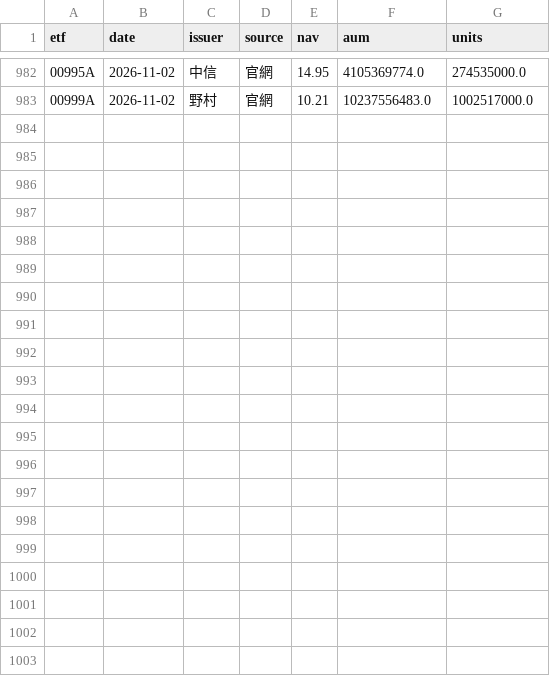
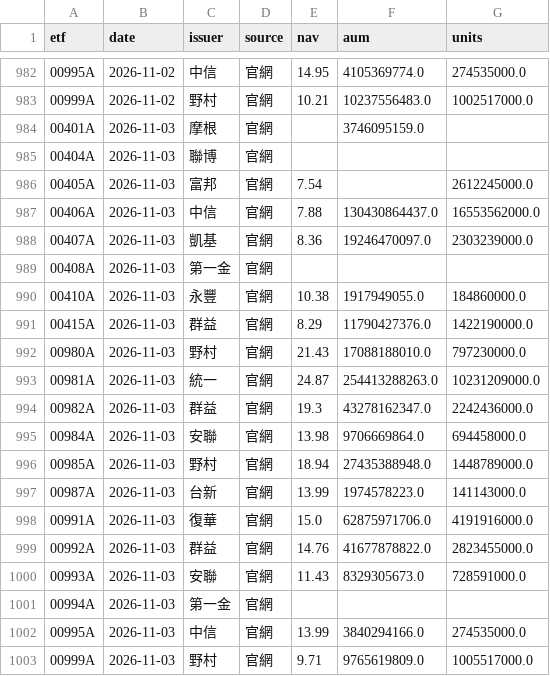
Before and after one commit to gelu27/Stock-lab, a CSV file: data/etf/info.csv, drawn as a sheet; only a part is shown, gaps mark what is left out.

```diff
--- a/data/etf/info.csv
+++ b/data/etf/info.csv
@@ -983 +983,21 @@ etf,date,issuer,source,nav,aum,units
 00999A,2026-11-02,野村,官網,10.21,10237556483.0,1002517000.0
+00401A,2026-11-03,摩根,官網,,3746095159.0,
+00404A,2026-11-03,聯博,官網,,,
+00405A,2026-11-03,富邦,官網,7.54,,2612245000.0
+00406A,2026-11-03,中信,官網,7.88,130430864437.0,16553562000.0
+00407A,2026-11-03,凱基,官網,8.36,19246470097.0,2303239000.0
+00408A,2026-11-03,第一金,官網,,,
+00410A,2026-11-03,永豐,官網,10.38,1917949055.0,184860000.0
+00415A,2026-11-03,群益,官網,8.29,11790427376.0,1422190000.0
+00980A,2026-11-03,野村,官網,21.43,17088188010.0,797230000.0
+00981A,2026-11-03,統一,官網,24.87,254413288263.0,10231209000.0
+00982A,2026-11-03,群益,官網,19.3,43278162347.0,2242436000.0
+00984A,2026-11-03,安聯,官網,13.98,9706669864.0,694458000.0
+00985A,2026-11-03,野村,官網,18.94,27435388948.0,1448789000.0
+00987A,2026-11-03,台新,官網,13.99,1974578223.0,141143000.0
+00991A,2026-11-03,復華,官網,15.0,62875971706.0,4191916000.0
+00992A,2026-11-03,群益,官網,14.76,41677878822.0,2823455000.0
+00993A,2026-11-03,安聯,官網,11.43,8329305673.0,728591000.0
+00994A,2026-11-03,第一金,官網,,,
+00995A,2026-11-03,中信,官網,13.99,3840294166.0,274535000.0
+00999A,2026-11-03,野村,官網,9.71,9765619809.0,1005517000.0
```
Also changed, not shown: 5 other files.
